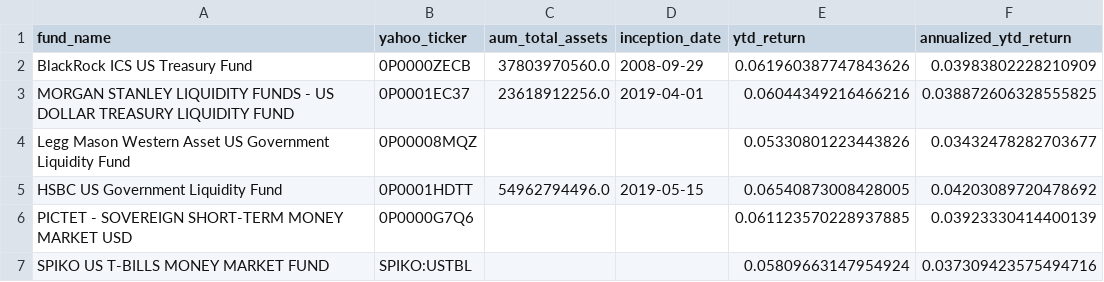
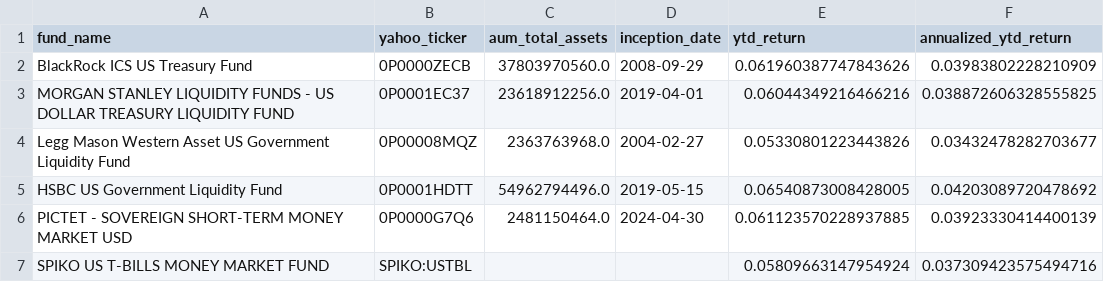
Before and after one commit to Walbrex31/daily-nav, a CSV file: metadata_usd.csv, drawn as a sheet.

```diff
--- a/metadata_usd.csv
+++ b/metadata_usd.csv
@@ -3,5 +3,5 @@ BlackRock ICS US Treasury Fund,0P0000ZECB,37803970560.0,2008-09-29,0.06196038774
 MORGAN STANLEY LIQUIDITY FUNDS - US DOLLAR TREASURY LIQUIDITY FUND,0P0001EC37,23618912256.0,2019-04-01,0.06044349216466216,0.038872606328555825
-Legg Mason Western Asset US Government Liquidity Fund,0P00008MQZ,,,0.05330801223443826,0.03432478282703677
+Legg Mason Western Asset US Government Liquidity Fund,0P00008MQZ,2363763968.0,2004-02-27,0.05330801223443826,0.03432478282703677
 HSBC US Government Liquidity Fund,0P0001HDTT,54962794496.0,2019-05-15,0.06540873008428005,0.04203089720478692
-PICTET - SOVEREIGN SHORT-TERM MONEY MARKET USD,0P0000G7Q6,,,0.061123570228937885,0.03923330414400139
+PICTET - SOVEREIGN SHORT-TERM MONEY MARKET USD,0P0000G7Q6,2481150464.0,2024-04-30,0.061123570228937885,0.03923330414400139
 SPIKO US T-BILLS MONEY MARKET FUND,SPIKO:USTBL,,,0.05809663147954924,0.037309423575494716
```
Also changed, not shown: 2 other files.
